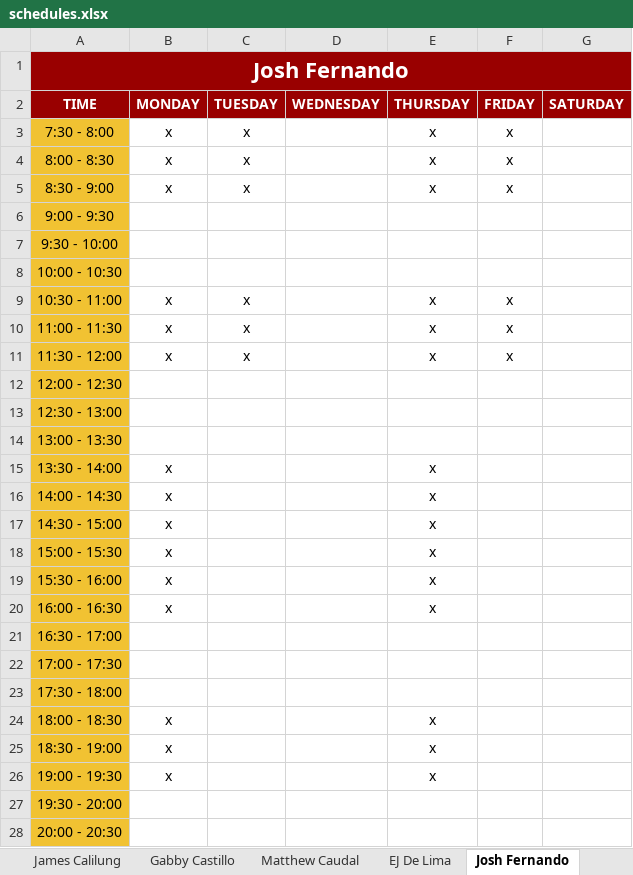
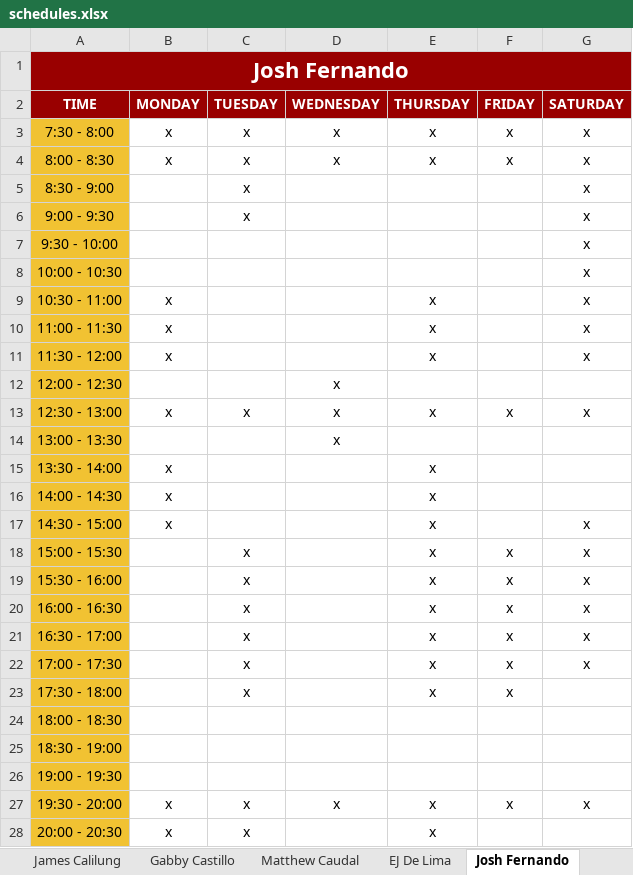
Before and after one commit to jldfernando/JMC-Streamlit, an Excel workbook: schedules.xlsx, sheet Josh Fernando, drawn as a sheet; only a part is shown; values as stored, in another font and other column widths than the file's, no borders; charts and pictures and conditional formats not drawn; the diff covers the shown part only; the diff names each change by its address in the sheet, - before the commit and + after, or states it on an @@ line.

Commit message:
updated schedule

```diff
--- a/schedules.xlsx (sheet Josh Fernando)
+++ b/schedules.xlsx (sheet Josh Fernando)
-D3:D4 (WEDNESDAY): (empty)
+D3:D4 (WEDNESDAY): x
-G3:G11 (SATURDAY): (empty)
+G3:G11 (SATURDAY): x
-B5 (MONDAY): x
+B5 (MONDAY): (empty)
-E5 (THURSDAY): x
+E5 (THURSDAY): (empty)
-F5 (FRIDAY): x
+F5 (FRIDAY): (empty)
-C6 (TUESDAY): (empty)
+C6 (TUESDAY): x
-C9:C11 (TUESDAY): x
+C9:C11 (TUESDAY): (empty)
-F9:F11 (FRIDAY): x
+F9:F11 (FRIDAY): (empty)
-D12:D14 (WEDNESDAY): (empty)
+D12:D14 (WEDNESDAY): x
-B13 (MONDAY): (empty)
+B13 (MONDAY): x
-C13 (TUESDAY): (empty)
+C13 (TUESDAY): x
-E13 (THURSDAY): (empty)
+E13 (THURSDAY): x
-F13 (FRIDAY): (empty)
+F13 (FRIDAY): x
-G13 (SATURDAY): (empty)
+G13 (SATURDAY): x
-G17:G22 (SATURDAY): (empty)
+G17:G22 (SATURDAY): x
-B18:B20 (MONDAY): x
+B18:B20 (MONDAY): (empty)
-C18:C23 (TUESDAY): (empty)
+C18:C23 (TUESDAY): x
-F18:F23 (FRIDAY): (empty)
+F18:F23 (FRIDAY): x
-E21:E23 (THURSDAY): (empty)
+E21:E23 (THURSDAY): x
-B24:B26 (MONDAY): x
+B24:B26 (MONDAY): (empty)
-E24:E26 (THURSDAY): x
+E24:E26 (THURSDAY): (empty)
-B27:B28 (MONDAY): (empty)
+B27:B28 (MONDAY): x
-C27:C28 (TUESDAY): (empty)
+C27:C28 (TUESDAY): x
-D27 (WEDNESDAY): (empty)
+D27 (WEDNESDAY): x
-E27:E28 (THURSDAY): (empty)
+E27:E28 (THURSDAY): x
-F27 (FRIDAY): (empty)
+F27 (FRIDAY): x
-G27 (SATURDAY): (empty)
+G27 (SATURDAY): x
```
Also changed, not shown: 3 edited cells elsewhere in this sheet, sheet Dashboard, charts or pictures.
